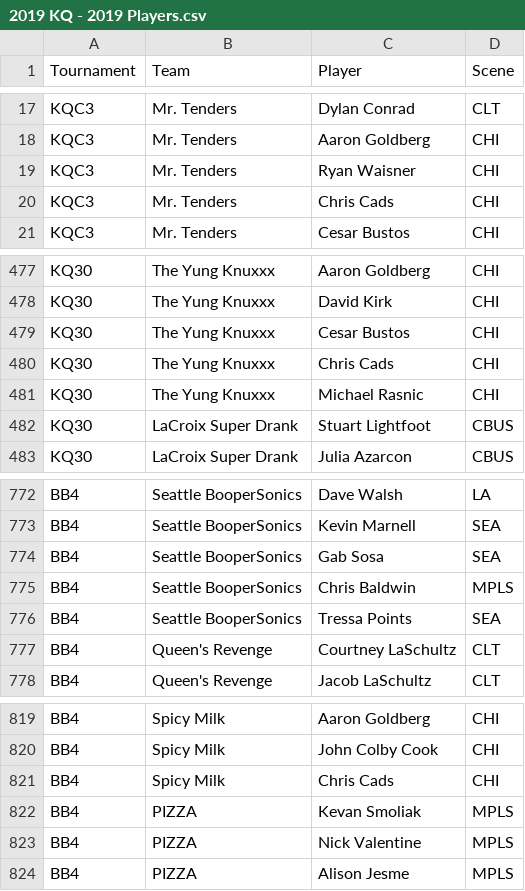
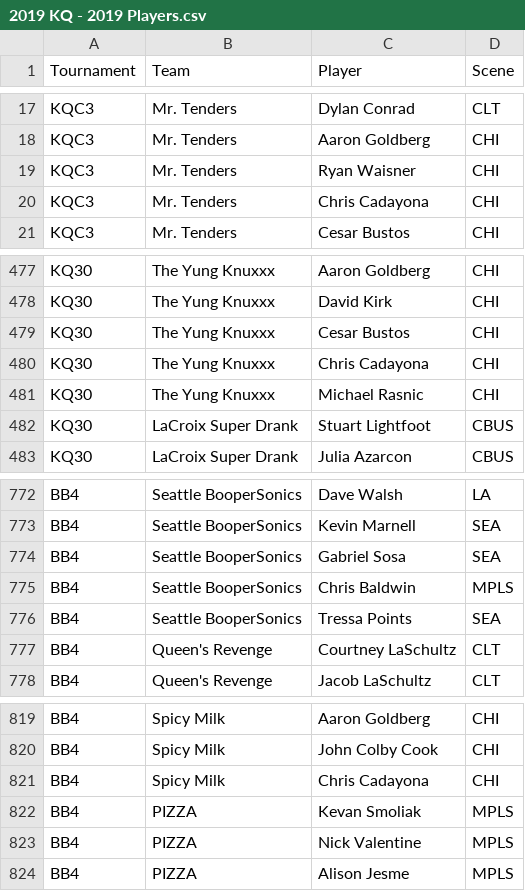
Before and after one commit to dshupp/KQTrueSkill, a CSV file: KQTrueSkill/datasets/2019 KQ - 2019 Players.csv, drawn as a sheet; only a part is shown, gaps mark what is left out.

Commit message:
fix names in datasets

```diff
--- a/KQTrueSkill/datasets/2019 KQ - 2019 Players.csv
+++ b/KQTrueSkill/datasets/2019 KQ - 2019 Players.csv
@@ -19,3 +19,3 @@ KQC3,Mr. Tenders,Aaron Goldberg,CHI
 KQC3,Mr. Tenders,Ryan Waisner,CHI
-KQC3,Mr. Tenders,Chris Cads,CHI
+KQC3,Mr. Tenders,Chris Cadayona,CHI
 KQC3,Mr. Tenders,Cesar Bustos,CHI
@@ -479,3 +479,3 @@ KQ30,The Yung Knuxxx,David Kirk,CHI
 KQ30,The Yung Knuxxx,Cesar Bustos,CHI
-KQ30,The Yung Knuxxx,Chris Cads,CHI
+KQ30,The Yung Knuxxx,Chris Cadayona,CHI
 KQ30,The Yung Knuxxx,Michael Rasnic,CHI
@@ -773,3 +773,3 @@ BB4,Seattle BooperSonics,Dave Walsh,LA
 BB4,Seattle BooperSonics,Kevin Marnell,SEA
-BB4,Seattle BooperSonics,Gab Sosa,SEA
+BB4,Seattle BooperSonics,Gabriel Sosa,SEA
 BB4,Seattle BooperSonics,Chris Baldwin,MPLS
@@ -820,3 +820,3 @@ BB4,Spicy Milk,Aaron Goldberg,CHI
 BB4,Spicy Milk,John Colby Cook,CHI
-BB4,Spicy Milk,Chris Cads,CHI
+BB4,Spicy Milk,Chris Cadayona,CHI
 BB4,PIZZA,Kevan Smoliak,MPLS
```
Also changed, not shown: KQTrueSkill/datasets/2018 - CC1 Players.csv, KQTrueSkill/datasets/2018 KQ - BB3 Players.csv, 3 other files.
